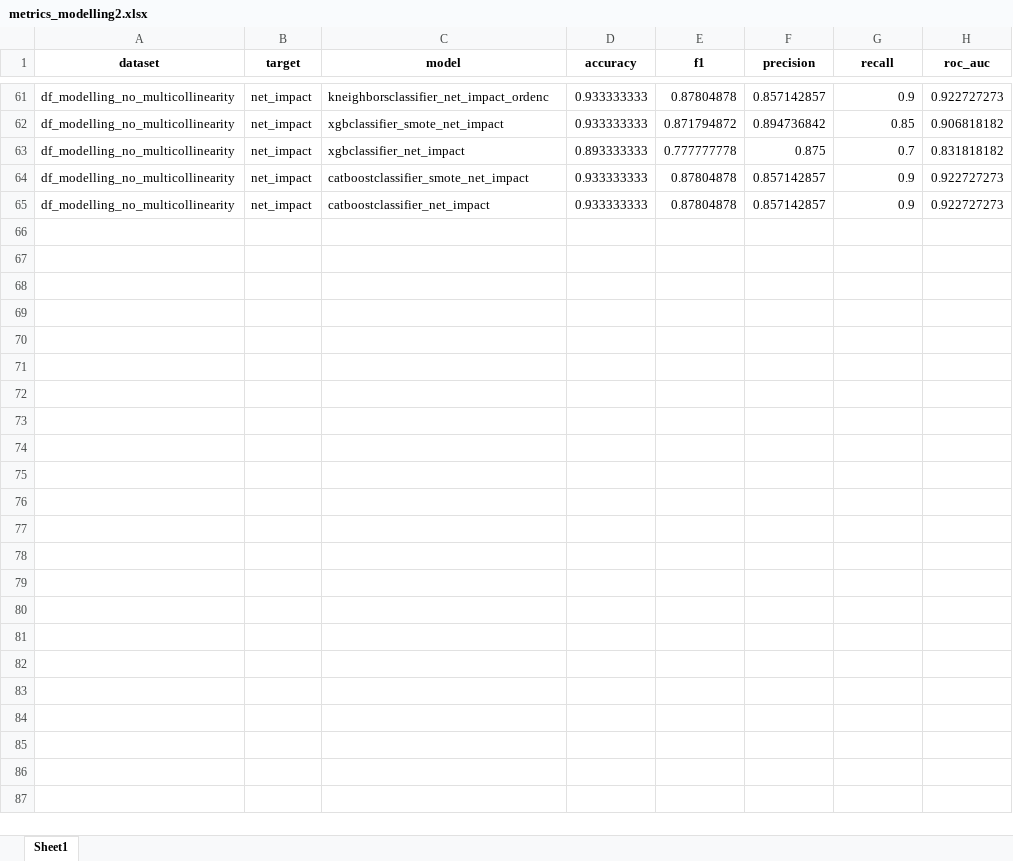
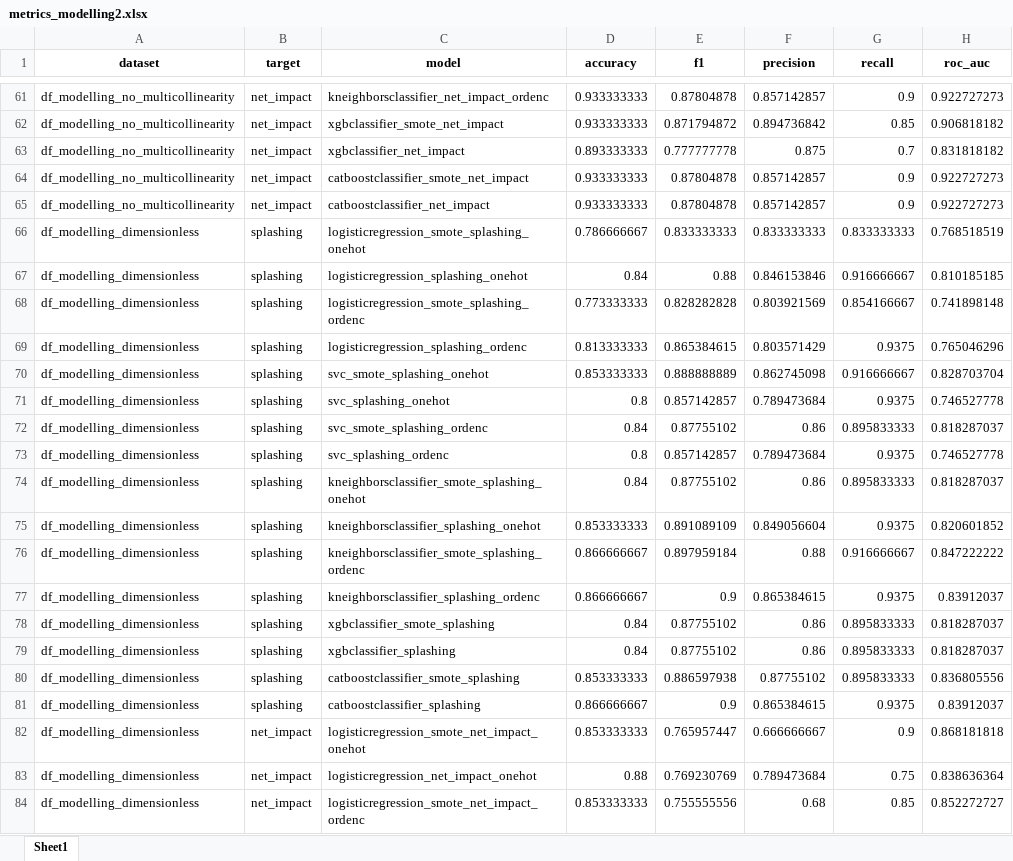
Before and after one commit to mvulf/drop-wall-impact-ml-prediction, an Excel workbook: results/metrics_modelling2.xlsx, sheet Sheet1, drawn as a sheet; only a part is shown, gaps mark what is left out; values as stored, in another font and other column widths than the file's, no borders; the diff covers the shown part only; the diff names each change by its address in the sheet, - before the commit and + after, or states it on an @@ line.

Commit message:
[ADD] DF dimensionless results

```diff
--- a/results/metrics_modelling2.xlsx (sheet Sheet1)
+++ b/results/metrics_modelling2.xlsx (sheet Sheet1)
+row 66: df_modelling_dimensionless | splashing | logisticregression_smote_splashing_onehot | 0.786666667 | 0.833333333 | 0.833333333 | 0.833333333 | 0.768518519
+row 67: df_modelling_dimensionless | splashing | logisticregression_splashing_onehot | 0.84 | 0.88 | 0.846153846 | 0.916666667 | 0.810185185
+row 68: df_modelling_dimensionless | splashing | logisticregression_smote_splashing_ordenc | 0.773333333 | 0.828282828 | 0.803921569 | 0.854166667 | 0.741898148
+row 69: df_modelling_dimensionless | splashing | logisticregression_splashing_ordenc | 0.813333333 | 0.865384615 | 0.803571429 | 0.9375 | 0.765046296
+row 70: df_modelling_dimensionless | splashing | svc_smote_splashing_onehot | 0.853333333 | 0.888888889 | 0.862745098 | 0.916666667 | 0.828703704
+row 71: df_modelling_dimensionless | splashing | svc_splashing_onehot | 0.8 | 0.857142857 | 0.789473684 | 0.9375 | 0.746527778
+row 72: df_modelling_dimensionless | splashing | svc_smote_splashing_ordenc | 0.84 | 0.87755102 | 0.86 | 0.895833333 | 0.818287037
+row 73: df_modelling_dimensionless | splashing | svc_splashing_ordenc | 0.8 | 0.857142857 | 0.789473684 | 0.9375 | 0.746527778
+row 74: df_modelling_dimensionless | splashing | kneighborsclassifier_smote_splashing_onehot | 0.84 | 0.87755102 | 0.86 | 0.895833333 | 0.818287037
+row 75: df_modelling_dimensionless | splashing | kneighborsclassifier_splashing_onehot | 0.853333333 | 0.891089109 | 0.849056604 | 0.9375 | 0.820601852
+row 76: df_modelling_dimensionless | splashing | kneighborsclassifier_smote_splashing_ordenc | 0.866666667 | 0.897959184 | 0.88 | 0.916666667 | 0.847222222
+row 77: df_modelling_dimensionless | splashing | kneighborsclassifier_splashing_ordenc | 0.866666667 | 0.9 | 0.865384615 | 0.9375 | 0.83912037
+row 78: df_modelling_dimensionless | splashing | xgbclassifier_smote_splashing | 0.84 | 0.87755102 | 0.86 | 0.895833333 | 0.818287037
+row 79: df_modelling_dimensionless | splashing | xgbclassifier_splashing | 0.84 | 0.87755102 | 0.86 | 0.895833333 | 0.818287037
+row 80: df_modelling_dimensionless | splashing | catboostclassifier_smote_splashing | 0.853333333 | 0.886597938 | 0.87755102 | 0.895833333 | 0.836805556
+row 81: df_modelling_dimensionless | splashing | catboostclassifier_splashing | 0.866666667 | 0.9 | 0.865384615 | 0.9375 | 0.83912037
+row 82: df_modelling_dimensionless | net_impact | logisticregression_smote_net_impact_onehot | 0.853333333 | 0.765957447 | 0.666666667 | 0.9 | 0.868181818
+row 83: df_modelling_dimensionless | net_impact | logisticregression_net_impact_onehot | 0.88 | 0.769230769 | 0.789473684 | 0.75 | 0.838636364
+row 84: df_modelling_dimensionless | net_impact | logisticregression_smote_net_impact_ordenc | 0.853333333 | 0.755555556 | 0.68 | 0.85 | 0.852272727
```
Also changed, not shown: 13 added rows elsewhere in this sheet, 37 other files.
